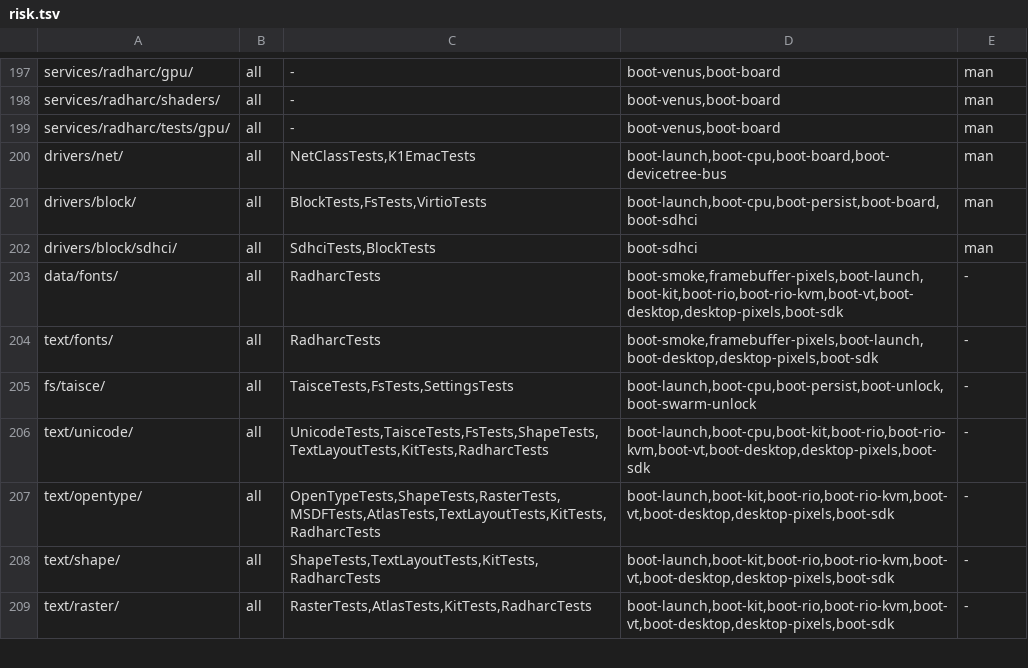
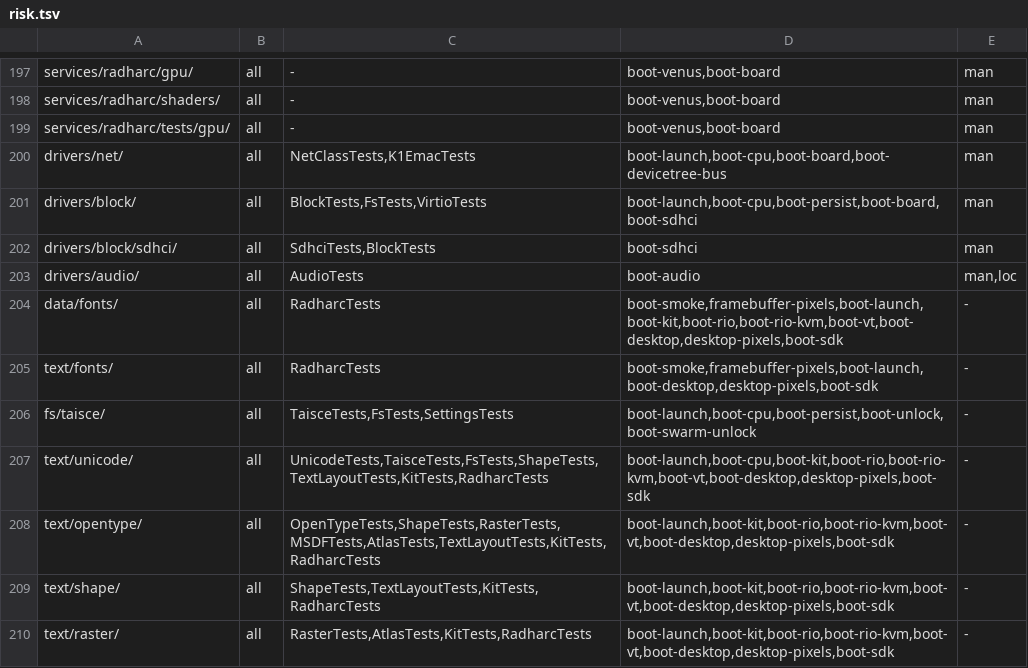
Before and after one commit to JamesKane/VectraOS, a TSV file: docs/risk.tsv, drawn as a sheet; only a part is shown, gaps mark what is left out.

```diff
--- a/docs/risk.tsv
+++ b/docs/risk.tsv
@@ -202,2 +202,3 @@ drivers/block/	all	BlockTests,FsTests,VirtioTests	boot-launch,boot-cpu,boot-pers
 drivers/block/sdhci/	all	SdhciTests,BlockTests	boot-sdhci	man
+drivers/audio/	all	AudioTests	boot-audio	man,loc
 data/fonts/	all	RadharcTests	boot-smoke,framebuffer-pixels,boot-launch,boot-kit,boot-rio,boot-rio-kvm,boot-vt,boot-desktop,desktop-pixels,boot-sdk	-
```
Also changed, not shown: docs/hardware/support.tsv, docs/unsafe.tsv, 24 other files.
